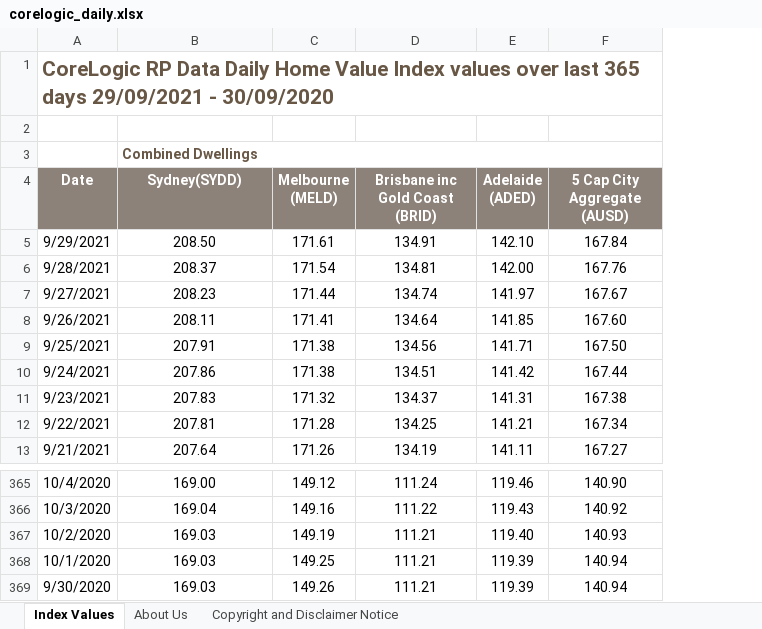
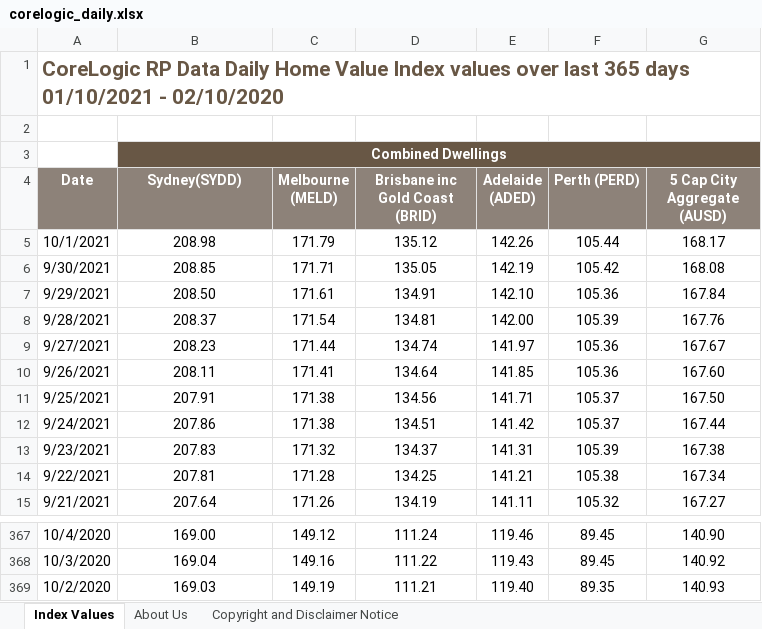
Before and after one commit to grattan/macro_dashboard_data, an Excel workbook: data-raw/corelogic/corelogic_daily.xlsx, sheet Index Values, drawn as a sheet; only a part is shown, gaps mark what is left out; values as stored, in another font and other column widths than the file's, no borders; charts and pictures not drawn; removed rows and columns are numbered as before the commit, all else as after; the diff names each change by its address in the sheet, - before the commit and + after, or states it on an @@ line.

Commit message:
refreshing data

```diff
--- a/data-raw/corelogic/corelogic_daily.xlsx (sheet Index Values)
+++ b/data-raw/corelogic/corelogic_daily.xlsx (sheet Index Values)
+column F (Perth (PERD)), rows 7-15: 105.36 | 105.39 | 105.36 | 105.36 | 105.37 | 105.37 | 105.39 | 105.38 | 105.32; rows 367-369: 89.45 | 89.45 | 89.35
-A1 (Date): …365 days 29/09/2021 - 30/09/2020
+A1 (Date): …365 days 01/10/2021 - 02/10/2020
@@ B3 fill: none → #685745, text colour: #685745 → #FFFFFF, alignment: left → center @@
+row 5: 10/1/2021 | 208.98 | 171.79 | 135.12 | 142.26 | 105.44 | 168.17
+row 6: 9/30/2021 | 208.85 | 171.71 | 135.05 | 142.19 | 105.42 | 168.08
-row 368: 10/1/2020 | 169.03 | 149.25 | 111.21 | 119.39 | 140.94
-row 369: 9/30/2020 | 169.03 | 149.26 | 111.21 | 119.39 | 140.94
```
Also changed, not shown: sheet Copyright and Disclaimer Notice, sheet About Us, charts or pictures, 11 other files.
